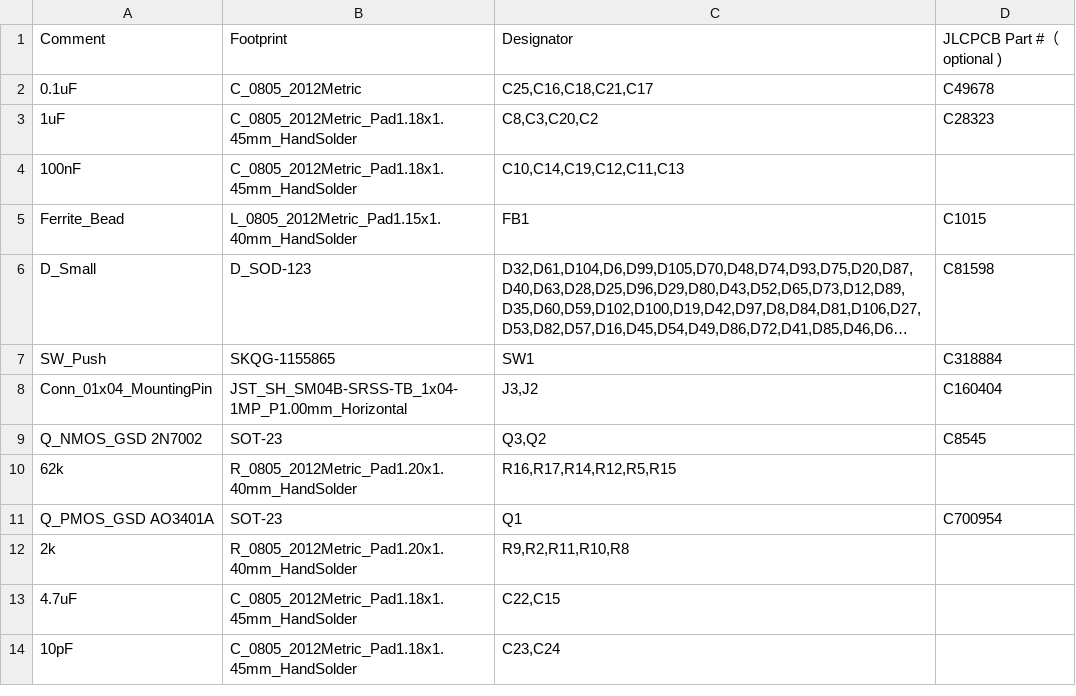
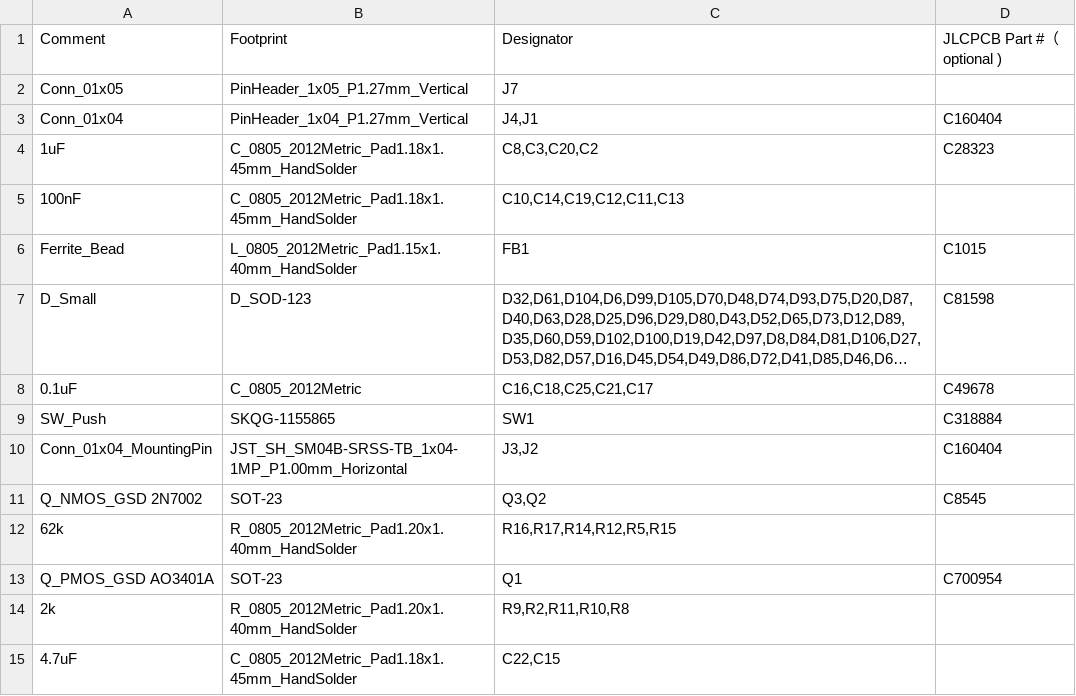
Before and after one commit to djvs/m0116, a CSV file: outputs/gerber/jlcpcb-bom.csv, drawn as a sheet; only a part is shown; the shorter side is filled out with more unchanged rows; long unchanged cells end in …; removed rows and columns are numbered as before the commit, all else as after; the diff names each change by its address in the sheet, - before the commit and + after, or states it on an @@ line.

```diff
--- a/outputs/gerber/jlcpcb-bom.csv
+++ b/outputs/gerber/jlcpcb-bom.csv
-row 2: 0.1uF | C_0805_2012Metric | C25,C16,C18,C21,C17 | C49678
+row 2: Conn_01x05 | PinHeader_1x05_P1.27mm_Vertical | J7
+row 3: Conn_01x04 | PinHeader_1x04_P1.27mm_Vertical | J4,J1 | C160404
+row 8: 0.1uF | C_0805_2012Metric | C16,C18,C25,C21,C17 | C49678
```
Also changed, not shown: outputs/gerber/jlcpcb-cpl-top.csv, outputs/gerber/m0116-top-pos.csv, 27 other files.
